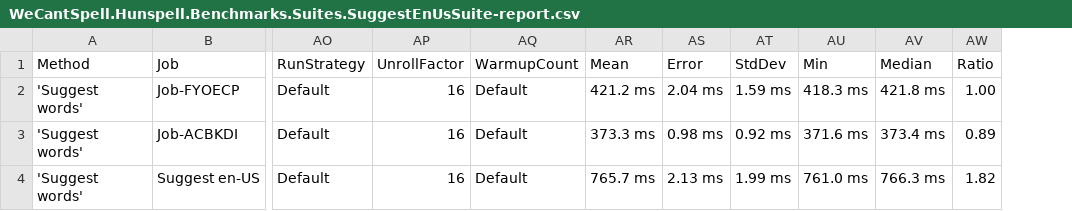
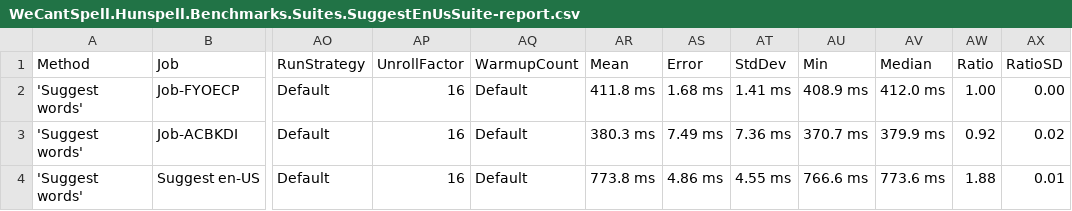
Before and after one commit to aarondandy/WeCantSpell.Hunspell, a CSV file: artifacts/bench/results/WeCantSpell.Hunspell.Benchmarks.Suites.SuggestEnUsSuite-report.csv, drawn as a sheet; only a part is shown, gaps mark what is left out; the diff names each change by its address in the sheet, - before the commit and + after, or states it on an @@ line.

```diff
--- a/artifacts/bench/results/WeCantSpell.Hunspell.Benchmarks.Suites.SuggestEnUsSuite-report.csv
+++ b/artifacts/bench/results/WeCantSpell.Hunspell.Benchmarks.Suites.SuggestEnUsSuite-report.csv
+column AX (RatioSD), rows 2-4: 0.00 | 0.02 | 0.01
-AR2 (Mean): 421.2 ms
+AR2 (Mean): 411.8 ms
-AS2 (Error): 2.04 ms
+AS2 (Error): 1.68 ms
-AT2 (StdDev): 1.59 ms
+AT2 (StdDev): 1.41 ms
-AU2 (Min): 418.3 ms
+AU2 (Min): 408.9 ms
-AV2 (Median): 421.8 ms
+AV2 (Median): 412.0 ms
-AR3 (Mean): 373.3 ms
+AR3 (Mean): 380.3 ms
-AS3 (Error): 0.98 ms
+AS3 (Error): 7.49 ms
-AT3 (StdDev): 0.92 ms
+AT3 (StdDev): 7.36 ms
-AU3 (Min): 371.6 ms
+AU3 (Min): 370.7 ms
-AV3 (Median): 373.4 ms
+AV3 (Median): 379.9 ms
-AW3 (Ratio): 0.89
+AW3 (Ratio): 0.92
-AR4 (Mean): 765.7 ms
+AR4 (Mean): 773.8 ms
-AS4 (Error): 2.13 ms
+AS4 (Error): 4.86 ms
-AT4 (StdDev): 1.99 ms
+AT4 (StdDev): 4.55 ms
-AU4 (Min): 761.0 ms
+AU4 (Min): 766.6 ms
-AV4 (Median): 766.3 ms
+AV4 (Median): 773.6 ms
-AW4 (Ratio): 1.82
+AW4 (Ratio): 1.88
```
Also changed, not shown: artifacts/bench/results/WeCantSpell.Hunspell.Benchmarks.NHunspell.Suites.CheckEnUsSuite-report.csv, artifacts/bench/results/WeCantSpell.Hunspell.Benchmarks.NHunspell.Suites.SuggestEnUsSuite-report.csv, 30 other files.
